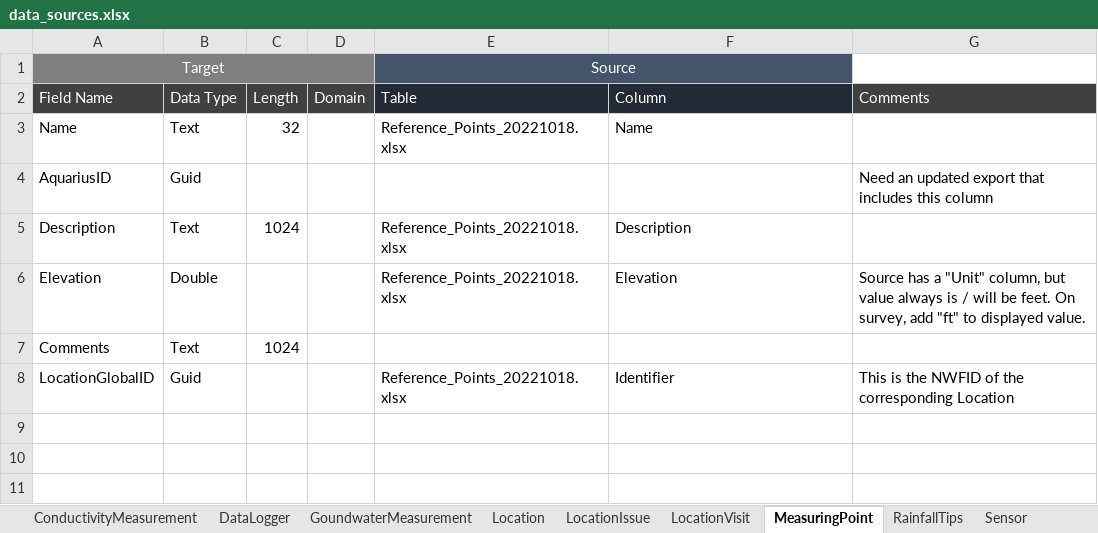
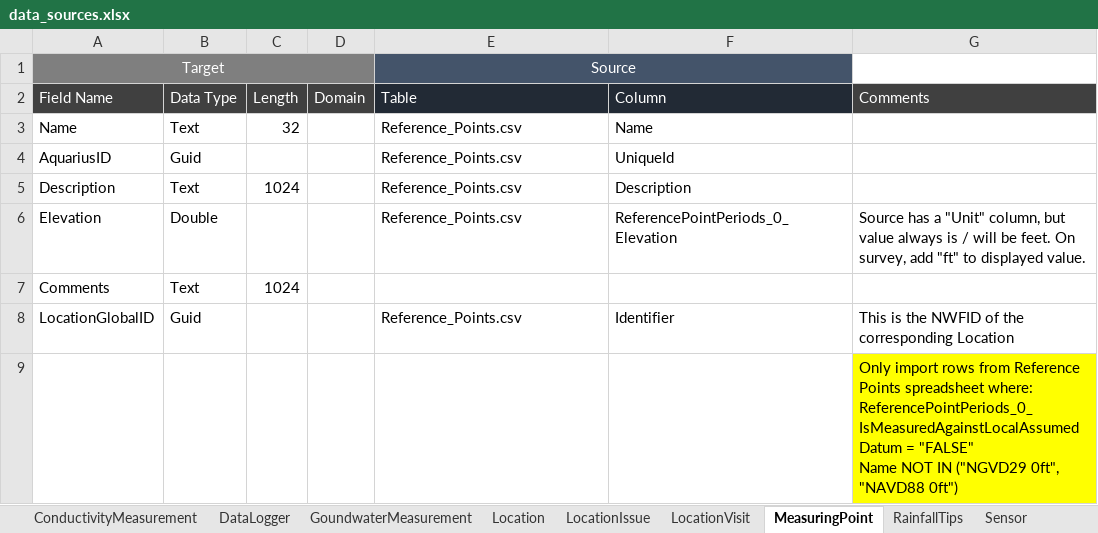
Before and after one commit to NWFWMD-IT/Hydrologic-Monitoring-Project, an Excel workbook: documents/data_model/data_sources.xlsx, sheet MeasuringPoint, drawn as a sheet; values as stored, in another font and other column widths than the file's, no borders; ↵ is a line break in a cell; the diff names each change by its address in the sheet, - before the commit and + after, or states it on an @@ line.

Commit message:
Data loader - read logic complete

```diff
--- a/documents/data_model/data_sources.xlsx (sheet MeasuringPoint)
+++ b/documents/data_model/data_sources.xlsx (sheet MeasuringPoint)
-E3 (Table): Reference_Points_20221018.xlsx
+E3 (Table): Reference_Points.csv
-E4 (Table): (empty)
+E4 (Table): Reference_Points.csv
-F4 (Column): (empty)
+F4 (Column): UniqueId
-G4 (Comments): Need an updated export that includes this column
+G4 (Comments): (empty)
-E5:E6 (Table): Reference_Points_20221018.xlsx
+E5:E6 (Table): Reference_Points.csv
-F6 (Column): Elevation
+F6 (Column): ReferencePointPeriods_0_Elevation
-E8 (Table): Reference_Points_20221018.xlsx
+E8 (Table): Reference_Points.csv
+row 9:  |  |  |  |  |  | Only import rows from Reference Points spreadsheet where: ↵ ReferencePointPeriods_0_IsMeasuredAgainstLocalAssumedDatum = "FALSE" ↵ Name NOT IN ("NGVD29 0ft", "NAVD88 0ft")
```
Also changed, not shown: sheet lists, 1 other file.
